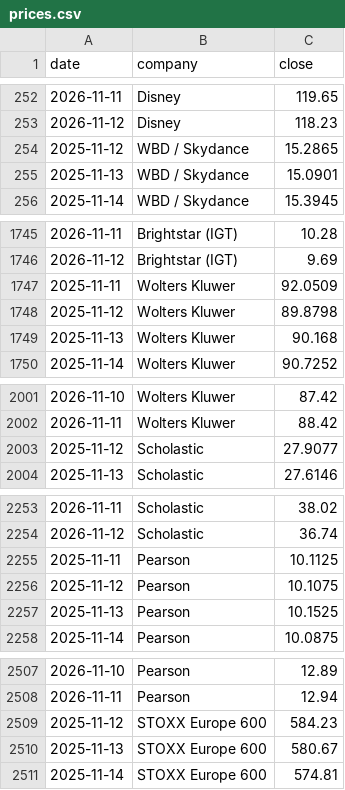
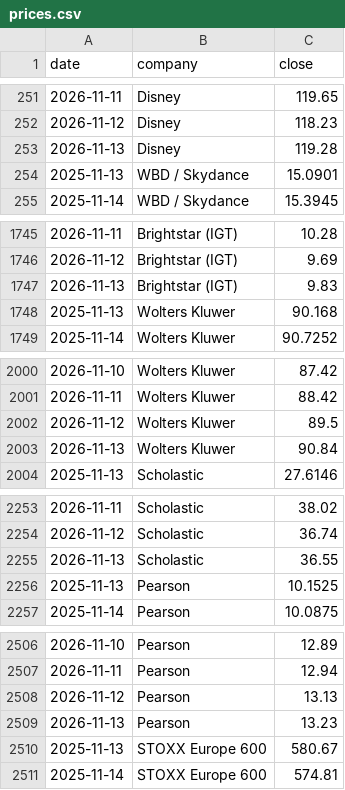
Before and after one commit to hrishi9635/client-intel, a CSV file: data/prices.csv, drawn as a sheet; only a part is shown, gaps mark what is left out; the diff covers the shown part only.

```diff
--- a/data/prices.csv
+++ b/data/prices.csv
@@ -253,3 +252,3 @@ date,company,close
 2026-11-12,Disney,118.23
-2025-11-12,WBD / Skydance,15.2865
+2026-11-13,Disney,119.28
 2025-11-13,WBD / Skydance,15.0901
@@ -1746,4 +1746,3 @@ date,company,close
 2026-11-12,Brightstar (IGT),9.69
-2025-11-11,Wolters Kluwer,92.0509
-2025-11-12,Wolters Kluwer,89.8798
+2026-11-13,Brightstar (IGT),9.83
 2025-11-13,Wolters Kluwer,90.168
@@ -2002,3 +2001,4 @@ date,company,close
 2026-11-11,Wolters Kluwer,88.42
-2025-11-12,Scholastic,27.9077
+2026-11-12,Wolters Kluwer,89.5
+2026-11-13,Wolters Kluwer,90.84
 2025-11-13,Scholastic,27.6146
@@ -2254,4 +2254,3 @@ date,company,close
 2026-11-12,Scholastic,36.74
-2025-11-11,Pearson,10.1125
-2025-11-12,Pearson,10.1075
+2026-11-13,Scholastic,36.55
 2025-11-13,Pearson,10.1525
@@ -2508,3 +2507,4 @@ date,company,close
 2026-11-11,Pearson,12.94
-2025-11-12,STOXX Europe 600,584.23
+2026-11-12,Pearson,13.13
+2026-11-13,Pearson,13.23
 2025-11-13,STOXX Europe 600,580.67
```
Also changed, not shown: 6 added rows, 4 removed rows and 7 edited cells elsewhere in this file, data/fx.csv, data/market.csv, 6 other files.
